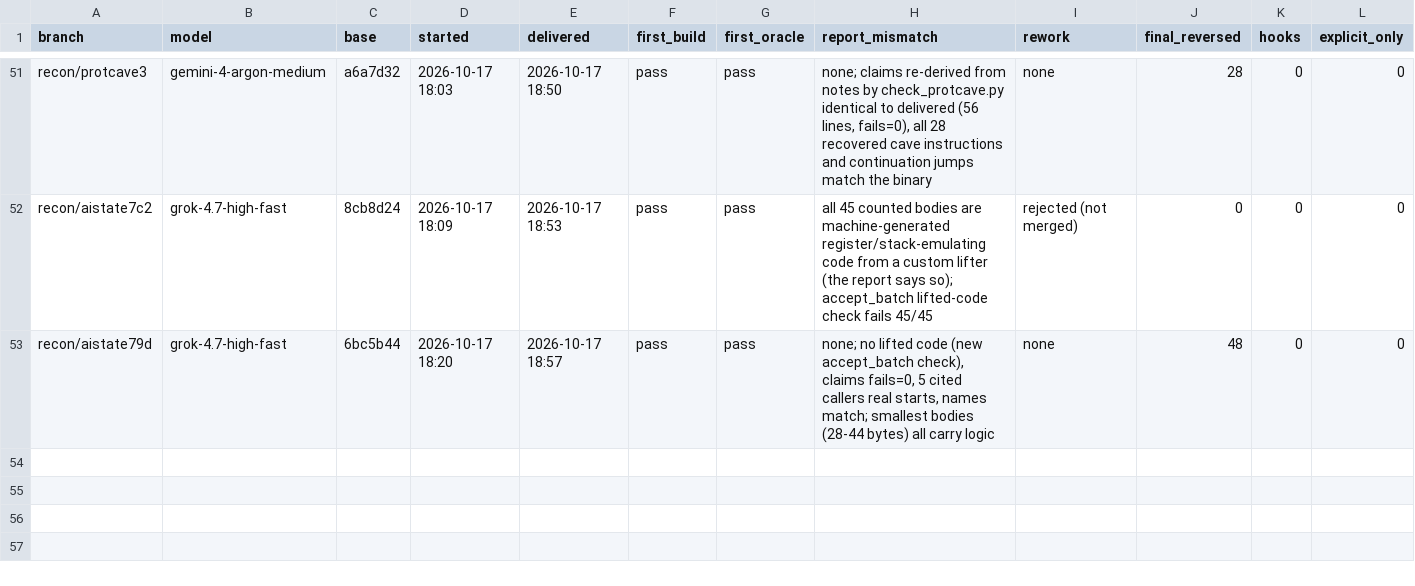
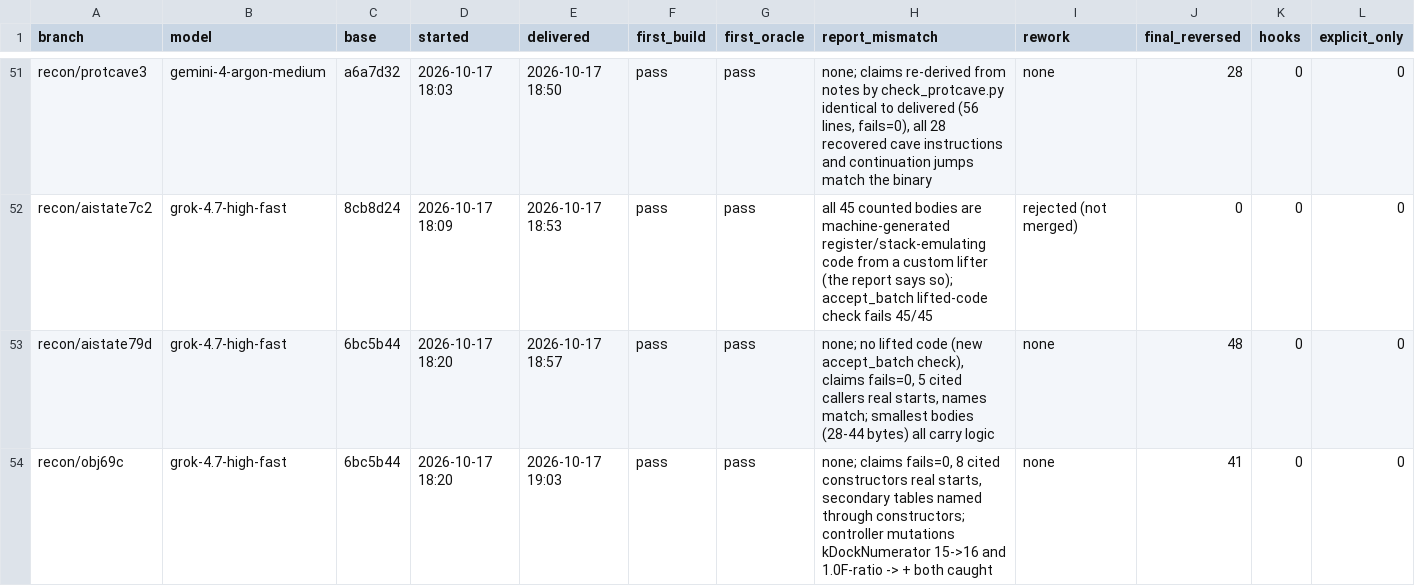
Before and after one commit to HolyCaonima/reaRa3, a TSV file: Ra3Source/docs/analysis/ra3_1.0/batch_metrics.tsv, drawn as a sheet; only a part is shown, gaps mark what is left out; rows hold the shown columns only; the diff covers the shown part only; the diff names each change by its address in the sheet, - before the commit and + after, or states it on an @@ line.

```diff
--- a/Ra3Source/docs/analysis/ra3_1.0/batch_metrics.tsv
+++ b/Ra3Source/docs/analysis/ra3_1.0/batch_metrics.tsv
+row 54: recon/obj69c | grok-4.7-high-fast | 6bc5b44 | 2026-10-17 18:20 | 2026-10-17 19:03 | pass | pass | none; claims fails=0, 8 cited constructors real starts, secondary tables named through constructors; controller mutations kDockNumerator 15->16 and 1.0F-ratio -> + both caught | none | 41 | 0 | 0
```
Also changed, not shown: 1 added row elsewhere in this file, 3 other files.
